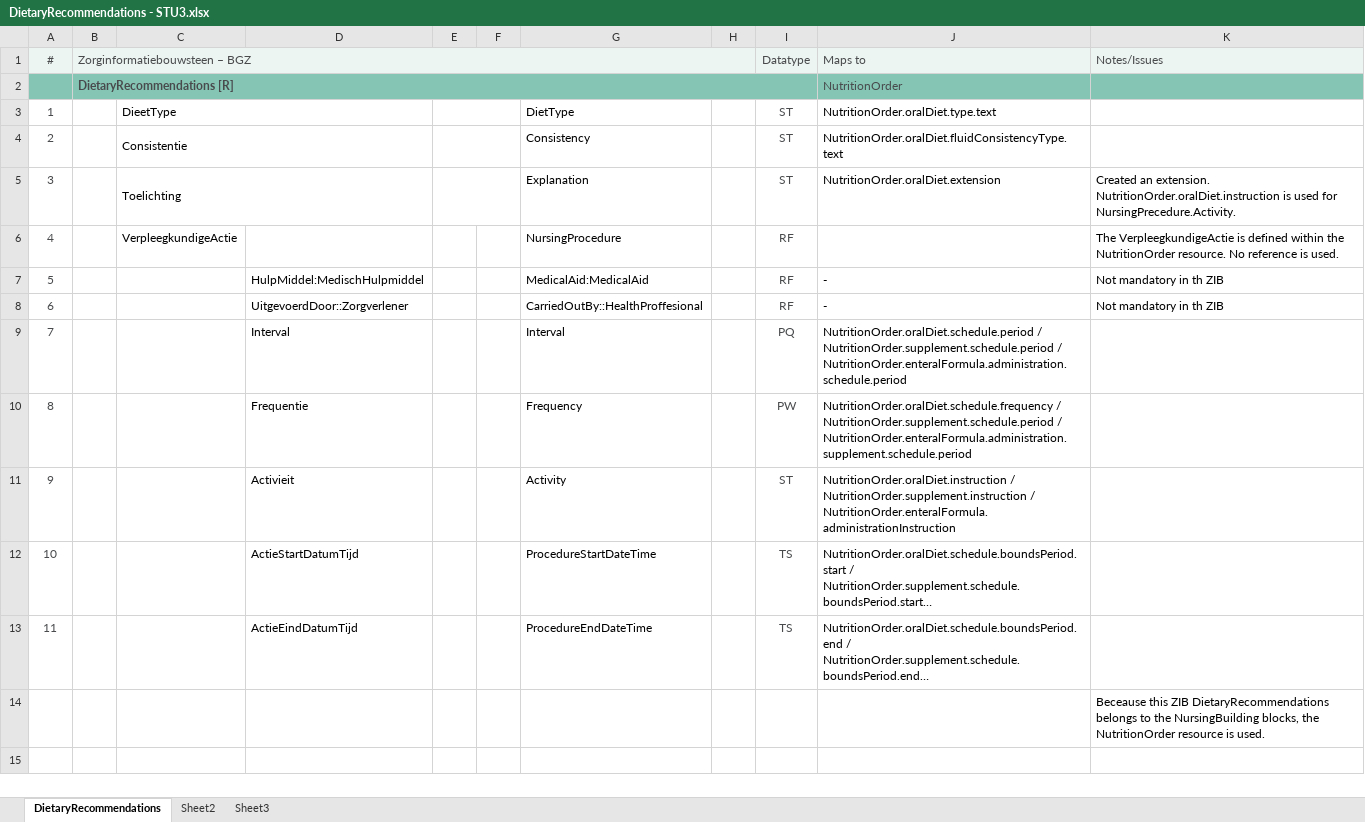
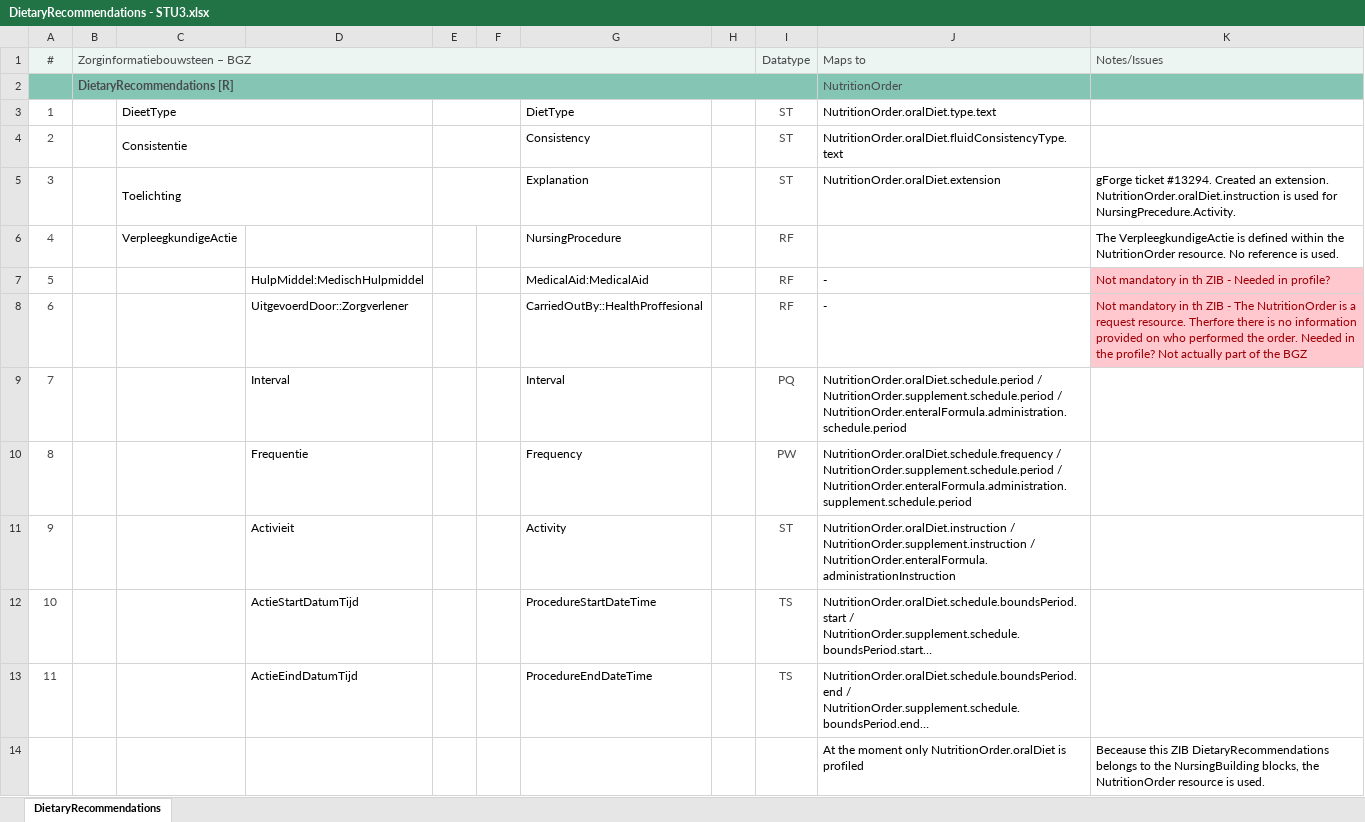
Before and after one commit to Nictiz/Nictiz-STU3, an Excel workbook: Mappings/DietaryRecommendations - STU3.xlsx, sheet DietaryRecommendations, drawn as a sheet; long unchanged cells end in …; values as stored, in another font and other column widths than the file's, no borders; the diff names each change by its address in the sheet, - before the commit and + after, or states it on an @@ line.

Commit message:
Fixed DieteryRecommendation to STU3, added example

```diff
--- a/Mappings/DietaryRecommendations - STU3.xlsx (sheet DietaryRecommendations)
+++ b/Mappings/DietaryRecommendations - STU3.xlsx (sheet DietaryRecommendations)
-sheet tab: Sheet2
-sheet tab: Sheet3
-K5 (Notes/Issues): Created an…
+K5 (Notes/Issues): gForge ticket #13294. Created an…
-K7 (Notes/Issues): Not mandatory in th ZIB
+K7 (Notes/Issues): Not mandatory in th ZIB - Needed in profile?
@@ K7:K8 fill: none → #FFC7CE, text colour: black → #9C0006 @@
-K8 (Notes/Issues): …th ZIB
+K8 (Notes/Issues): …th ZIB - The NutritionOrder is a request resource. Therfore there is no information provided on who performed the order. Needed in the profile? Not actually part of the BGZ
-J14 (Maps to): (empty)
+J14 (Maps to): At the moment only NutritionOrder.oralDiet is profiled
```
Also changed, not shown: 3 other files.
